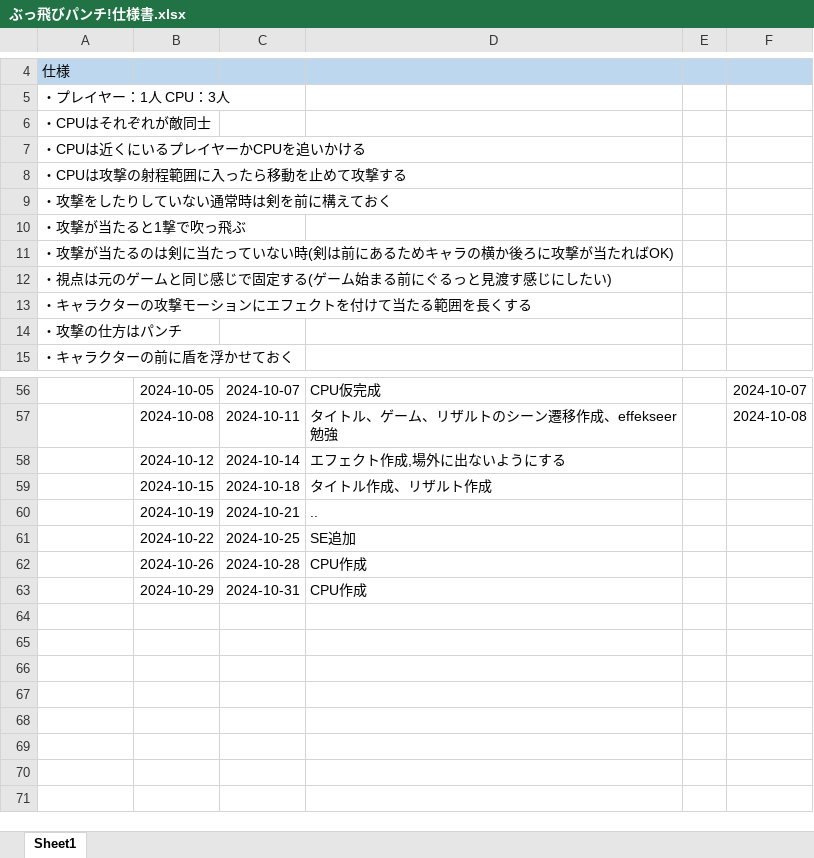
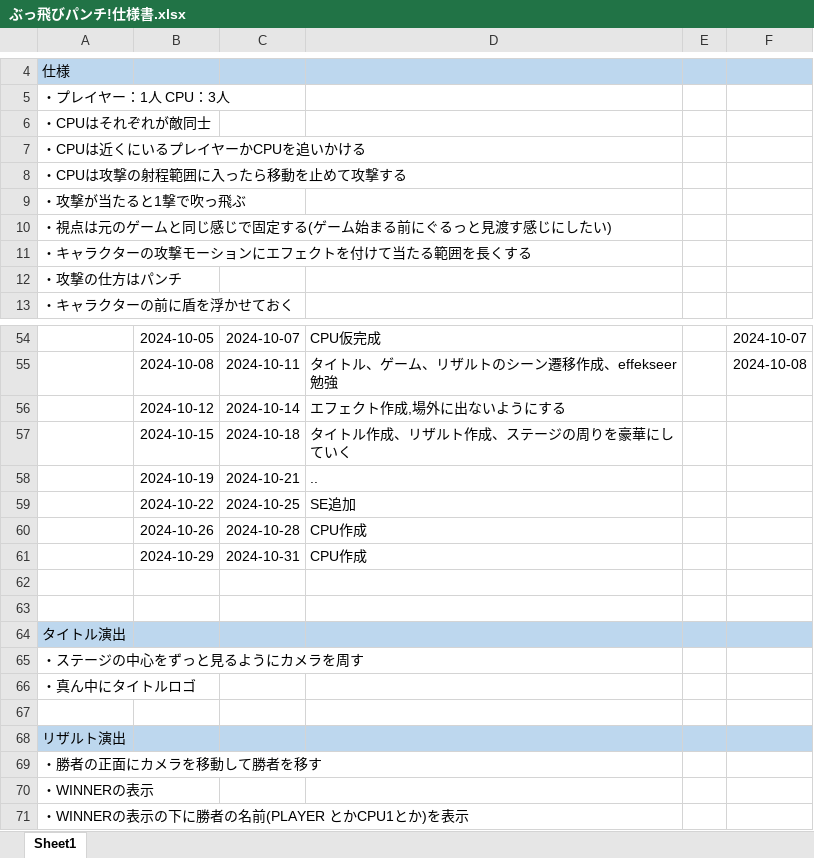
Before and after one commit to 1ha8ma/PunchGame, an Excel workbook: ぶっ飛びパンチ!仕様書.xlsx, sheet Sheet1, drawn as a sheet; only a part is shown, gaps mark what is left out; values as stored, in another font and other column widths than the file's, no borders; removed rows and columns are numbered as before the commit, all else as after; the diff names each change by its address in the sheet, - before the commit and + after, or states it on an @@ line.

Commit message:
エフェクト追加、タイトル作成まで

```diff
--- a/ぶっ飛びパンチ!仕様書.xlsx (sheet Sheet1)
+++ b/ぶっ飛びパンチ!仕様書.xlsx (sheet Sheet1)
-row 9: ・攻撃をしたりしていない通常時は剣を前に構えておく
-row 11: ・攻撃が当たるのは剣に当たっていない時(剣は前にあるためキャラの横か後ろに攻撃が当たればOK)
-D57: タイトル作成、リザルト作成
+D57: タイトル作成、リザルト作成、ステージの周りを豪華にしていく
+row 62: (empty)
+row 63: (empty)
+row 64: タイトル演出
+row 65: ・ステージの中心をずっと見るようにカメラを周す
+row 66: ・真ん中にタイトルロゴ
+row 67: (empty)
+row 68: リザルト演出
+row 69: ・勝者の正面にカメラを移動して勝者を移す
+row 70: ・WINNERの表示
+row 71: ・WINNERの表示の下に勝者の名前(PLAYER とかCPU1とか)を表示
```
Also changed, not shown: 27 other files.
